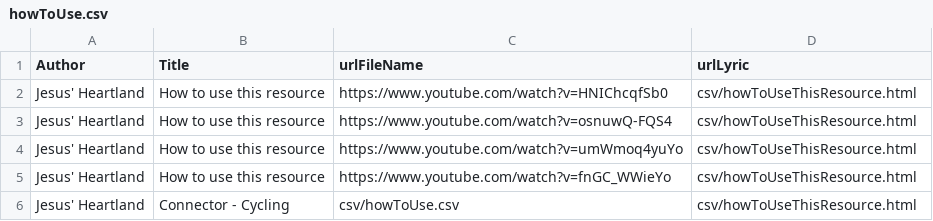
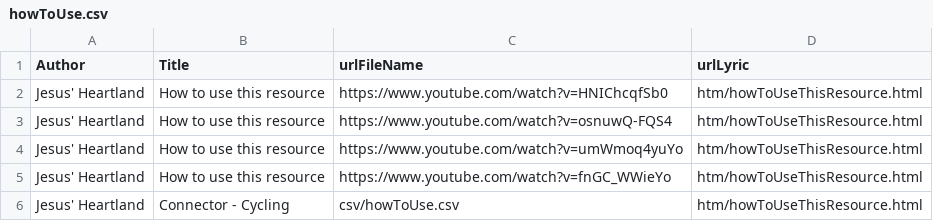
Before and after one commit to pere000/mary, a CSV file: thelady/csv/howToUse.csv, drawn as a sheet.

Commit message:
Publish install.html on surge

```diff
--- a/thelady/csv/howToUse.csv
+++ b/thelady/csv/howToUse.csv
@@ -1,6 +1,6 @@
 Author|Title|urlFileName|urlLyric
-Jesus' Heartland|How to use this resource|https://www.youtube.com/watch?v=HNIChcqfSb0|csv/howToUseThisResource.html
-Jesus' Heartland|How to use this resource|https://www.youtube.com/watch?v=osnuwQ-FQS4|csv/howToUseThisResource.html
-Jesus' Heartland|How to use this resource|https://www.youtube.com/watch?v=umWmoq4yuYo|csv/howToUseThisResource.html
-Jesus' Heartland|How to use this resource|https://www.youtube.com/watch?v=fnGC_WWieYo|csv/howToUseThisResource.html
-Jesus' Heartland|Connector - Cycling|csv/howToUse.csv|csv/howToUseThisResource.html
+Jesus' Heartland|How to use this resource|https://www.youtube.com/watch?v=HNIChcqfSb0|htm/howToUseThisResource.html
+Jesus' Heartland|How to use this resource|https://www.youtube.com/watch?v=osnuwQ-FQS4|htm/howToUseThisResource.html
+Jesus' Heartland|How to use this resource|https://www.youtube.com/watch?v=umWmoq4yuYo|htm/howToUseThisResource.html
+Jesus' Heartland|How to use this resource|https://www.youtube.com/watch?v=fnGC_WWieYo|htm/howToUseThisResource.html
+Jesus' Heartland|Connector - Cycling|csv/howToUse.csv|htm/howToUseThisResource.html
```
Also changed, not shown: 2 other files.
